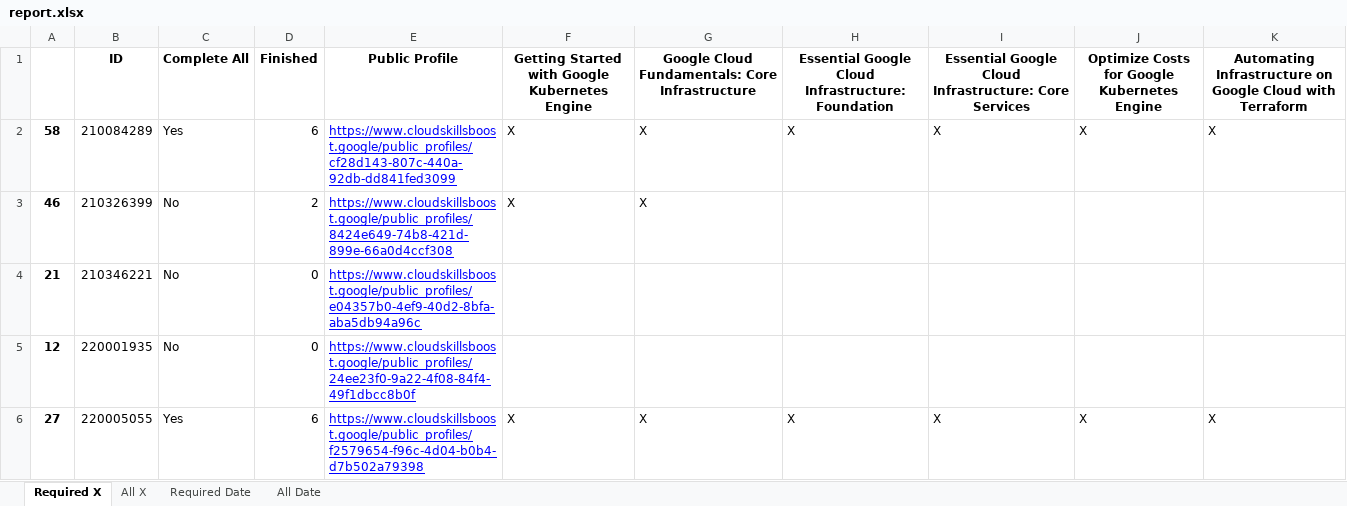
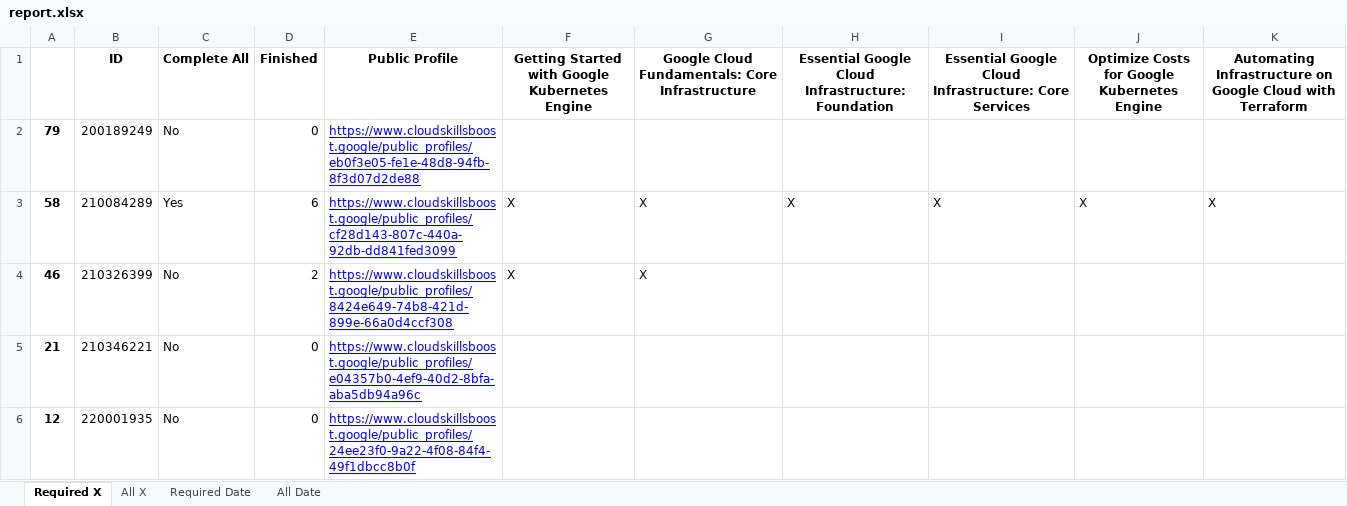
Before and after one commit to wongcyrus/google-cloud-skills-boost-progress-checker, an Excel workbook: report.xlsx, sheet Required X, drawn as a sheet; only a part is shown; the shorter side is filled out with more unchanged rows; values as stored, in another font and other column widths than the file's, no borders; the diff names each change by its address in the sheet, - before the commit and + after, or states it on an @@ line.

```diff
--- a/report.xlsx (sheet Required X)
+++ b/report.xlsx (sheet Required X)
+row 2: 79 | 200189249 | No | 0 | https://www.cloudskillsboost.google/public_profiles/eb0f3e05-fe1e-48d8-94fb-8f3d07d2de88
```
Also changed, not shown: sheet Required Date, sheet All X, sheet All Date, 2 other files.
